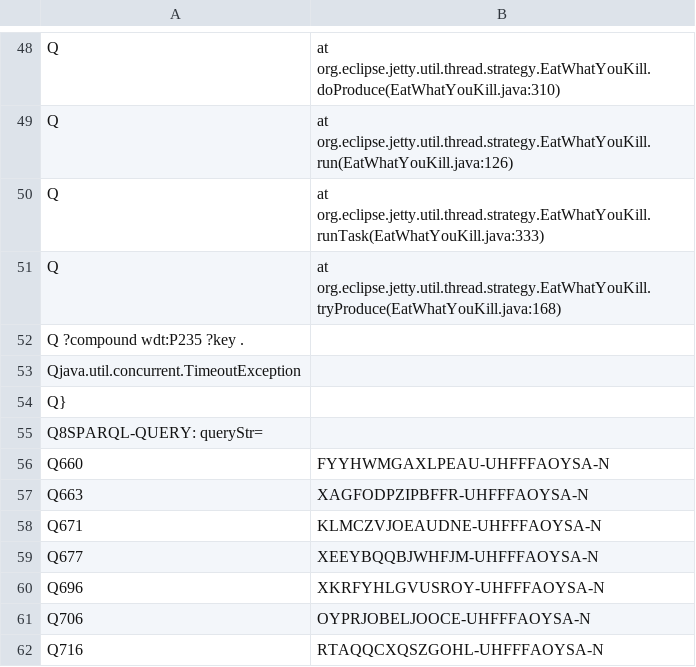
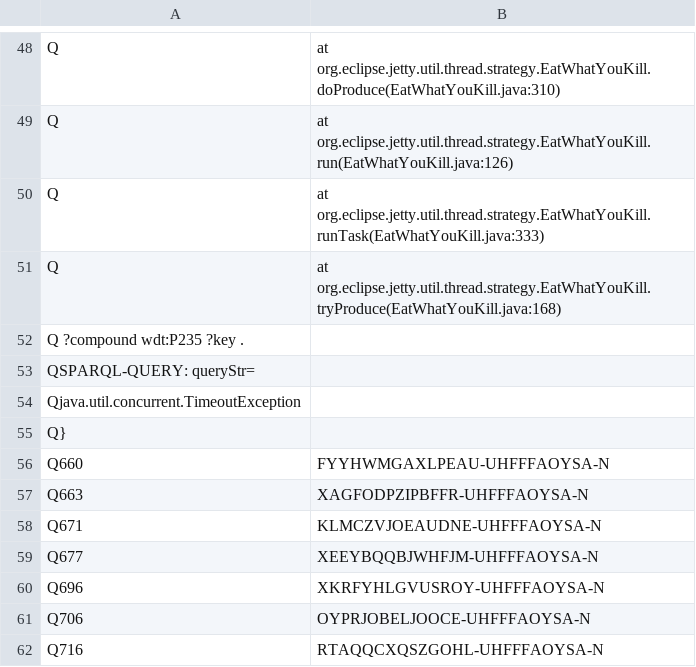
Before and after one commit to egonw/wikidata-chemistry, a TSV file: inchikeys/inchikeys_000.tsv, drawn as a sheet; only a part is shown, gaps mark what is left out; removed rows and columns are numbered as before the commit, all else as after; the diff names each change by its address in the sheet, - before the commit and + after, or states it on an @@ line.

```diff
--- a/inchikeys/inchikeys_000.tsv
+++ b/inchikeys/inchikeys_000.tsv
+row 53: QSPARQL-QUERY: queryStr=
-row 55: Q8SPARQL-QUERY: queryStr=
```
Also changed, not shown: inchikeys/inchikeys_008.tsv, inchikeys/inchikeys_009.tsv, 24 other files.
